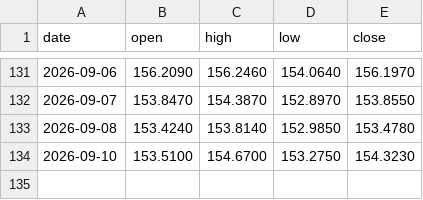
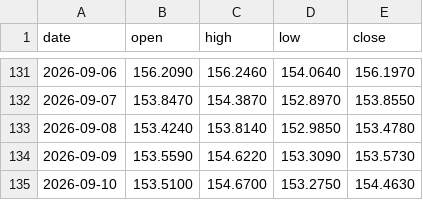
Before and after one commit to christianprimero926/btc-bot-panel, a CSV file: mjpy15_candles.csv, drawn as a sheet; only a part is shown, gaps mark what is left out.

Commit message:
data: actualiza panel [skip ci]

```diff
--- a/mjpy15_candles.csv
+++ b/mjpy15_candles.csv
@@ -133,2 +133,3 @@ date,open,high,low,close
 2026-09-08,153.4240,153.8140,152.9850,153.4780
-2026-09-10,153.5100,154.6700,153.2750,154.3230
+2026-09-09,153.5590,154.6220,153.3090,153.5730
+2026-09-10,153.5100,154.6700,153.2750,154.4630
```
Also changed, not shown: equity_history.csv, eth_equity_history.csv, 26 other files.
